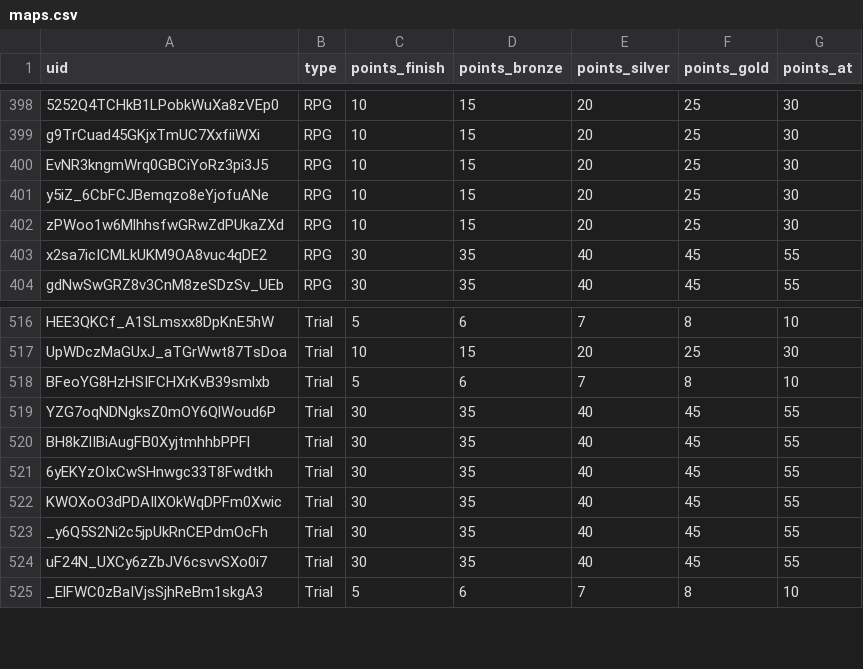
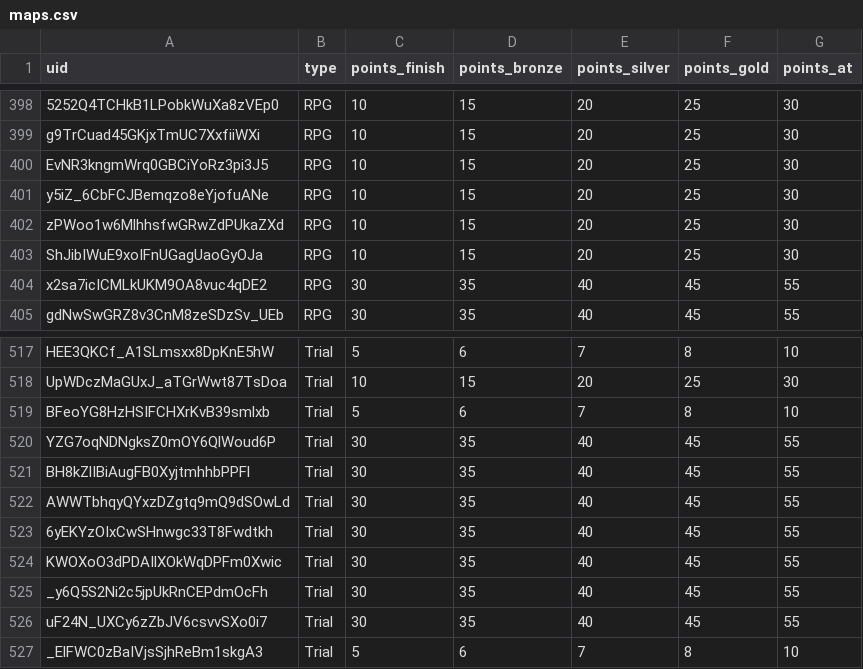
Before and after one commit to spl1nes/tmrank, a CSV file: maps.csv, drawn as a sheet; only a part is shown, gaps mark what is left out.

Commit message:
Update maps.csv

```diff
--- a/maps.csv
+++ b/maps.csv
@@ -402,2 +402,3 @@ y5iZ_6CbFCJBemqzo8eYjofuANe,RPG,10,15,20,25,30
 zPWoo1w6MlhhsfwGRwZdPUkaZXd,RPG,10,15,20,25,30
+ShJibIWuE9xoIFnUGagUaoGyOJa,RPG,10,15,20,25,30
 x2sa7icICMLkUKM9OA8vuc4qDE2,RPG,30,35,40,45,55
@@ -520,2 +521,3 @@ YZG7oqNDNgksZ0mOY6QlWoud6P,Trial,30,35,40,45,55
 BH8kZlIBiAugFB0XyjtmhhbPPFl,Trial,30,35,40,45,55
+AWWTbhqyQYxzDZgtq9mQ9dSOwLd,Trial,30,35,40,45,55
 6yEKYzOIxCwSHnwgc33T8Fwdtkh,Trial,30,35,40,45,55
```
